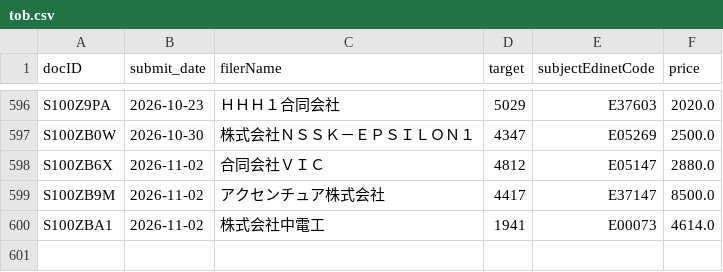
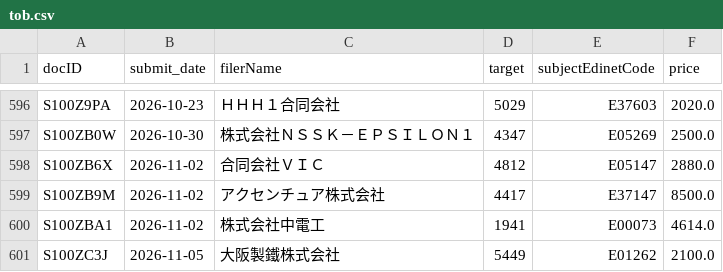
Before and after one commit to harashin96/BAKUHANE_KABU, a CSV file: data/edinet/tob.csv, drawn as a sheet; only a part is shown, gaps mark what is left out; the diff names each change by its address in the sheet, - before the commit and + after, or states it on an @@ line.

```diff
--- a/data/edinet/tob.csv
+++ b/data/edinet/tob.csv
+row 601: S100ZC3J | 2026-11-05 | 大阪製鐵株式会社 | 5449 | E01262 | 2100.0
```
Also changed, not shown: 5 other files.
